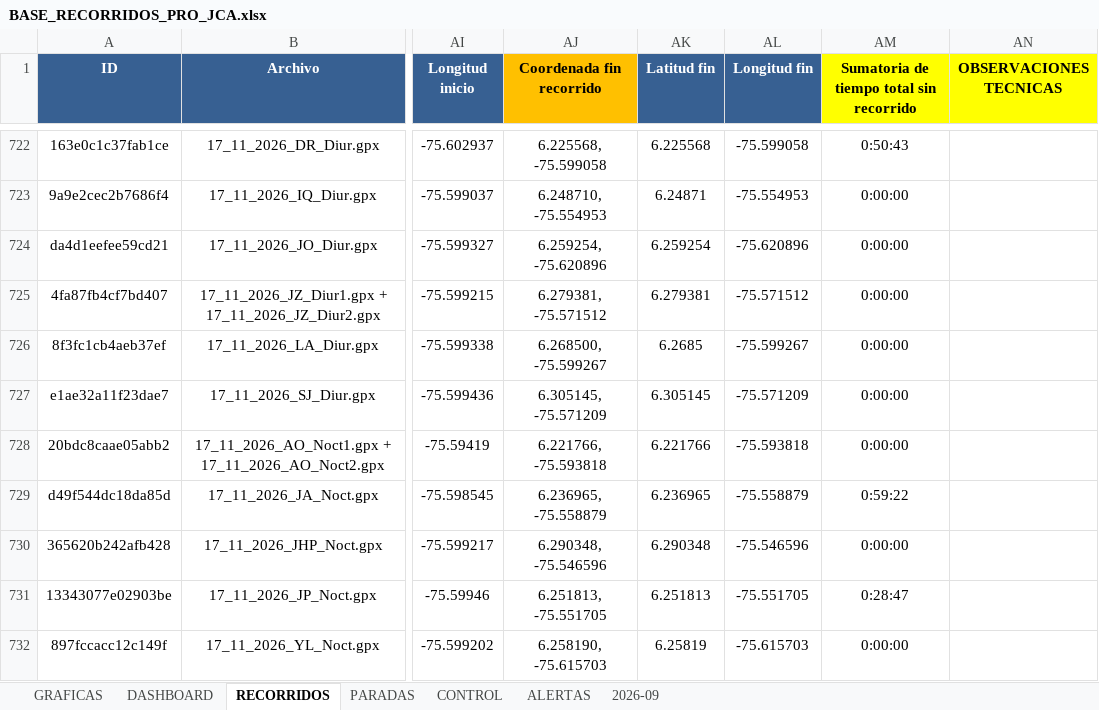
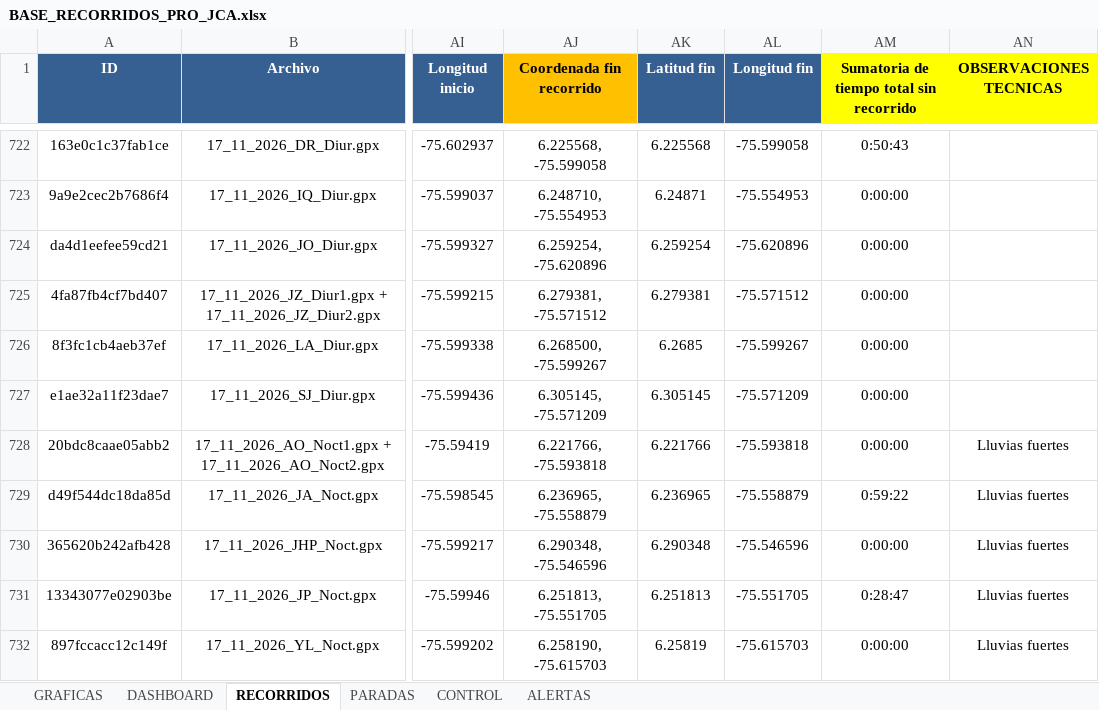
Before and after one commit to juanvelnec-interventoria/SISTEMA-PRO-V2-6-7-WEB, an Excel workbook: BASE_RECORRIDOS_PRO_JCA.xlsx, sheet RECORRIDOS, drawn as a sheet; only a part is shown, gaps mark what is left out; values as stored, in another font and other column widths than the file's, no borders; conditional formats and table styles not drawn; the diff covers the shown part only; the diff names each change by its address in the sheet, - before the commit and + after, or states it on an @@ line.

```diff
--- a/BASE_RECORRIDOS_PRO_JCA.xlsx (sheet RECORRIDOS)
+++ b/BASE_RECORRIDOS_PRO_JCA.xlsx (sheet RECORRIDOS)
-sheet tab: 2026-09
-AN728:AN732 (OBSERVACIONES TECNICAS): (empty)
+AN728:AN732 (OBSERVACIONES TECNICAS): Lluvias fuertes
```
Also changed, not shown: 12 added rows elsewhere in this sheet, sheet ALERTAS, 6 other files.
